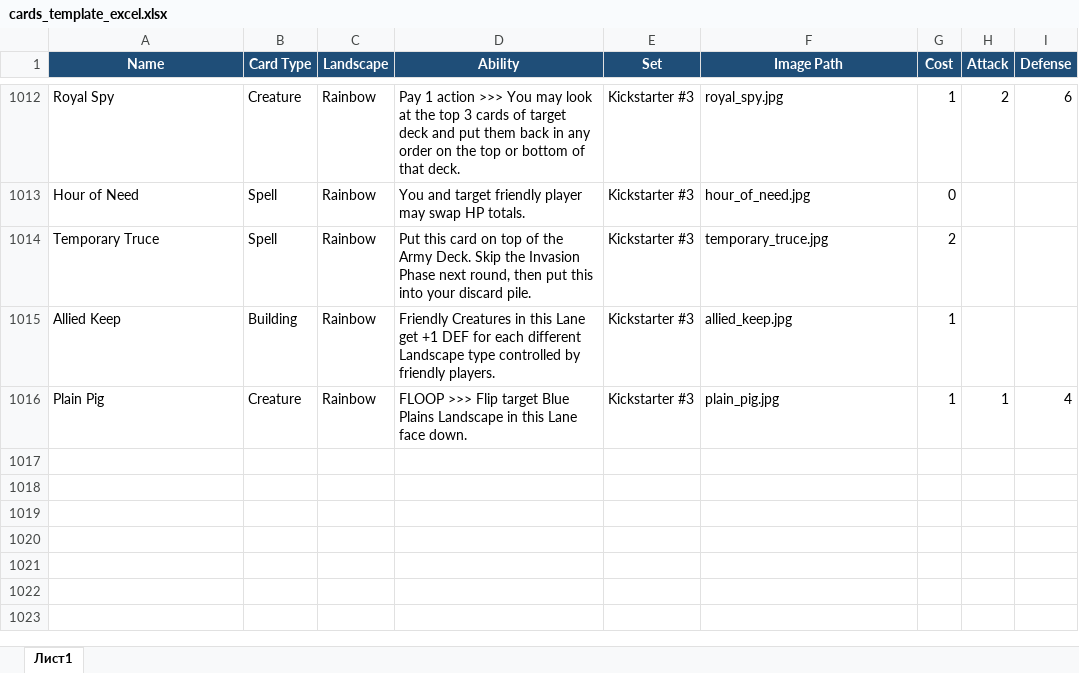
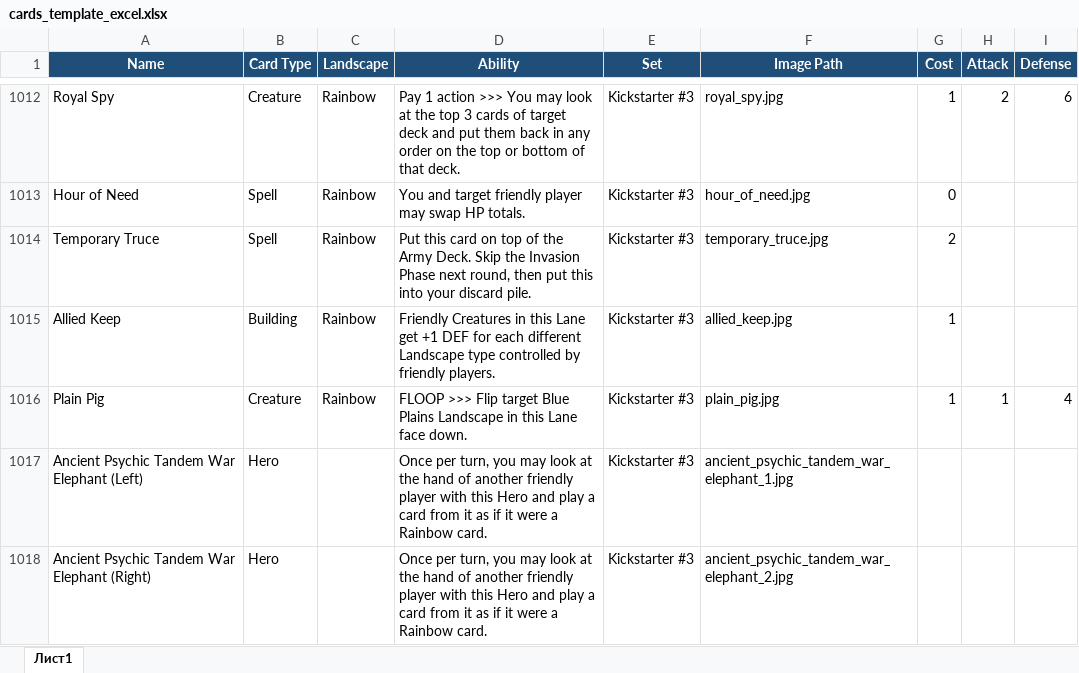
Before and after one commit to K4444R/ethan, an Excel workbook: cards_template_excel.xlsx, sheet Лист1, drawn as a sheet; only a part is shown, gaps mark what is left out; values as stored, in another font and other column widths than the file's, no borders; the diff names each change by its address in the sheet, - before the commit and + after, or states it on an @@ line.

```diff
--- a/cards_template_excel.xlsx (sheet Лист1)
+++ b/cards_template_excel.xlsx (sheet Лист1)
+row 1017: Ancient Psychic Tandem War Elephant (Left) | Hero |  | Once per turn, you may look at the hand of another friendly player with this Hero and play a card from it as if it were a Rainbow card. | Kickstarter #3 | ancient_psychic_tandem_war_elephant_1.jpg
+row 1018: Ancient Psychic Tandem War Elephant (Right) | Hero |  | Once per turn, you may look at the hand of another friendly player with this Hero and play a card from it as if it were a Rainbow card. | Kickstarter #3 | ancient_psychic_tandem_war_elephant_2.jpg
```
Also changed, not shown: 3 other files.
